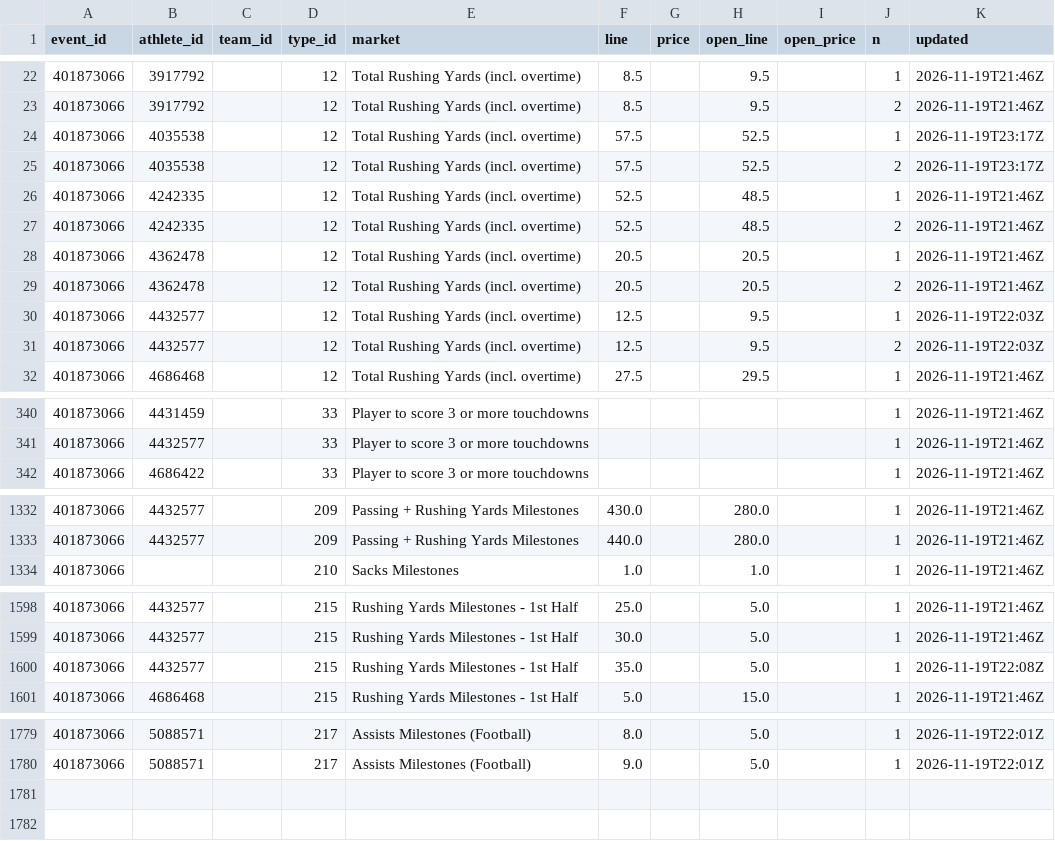
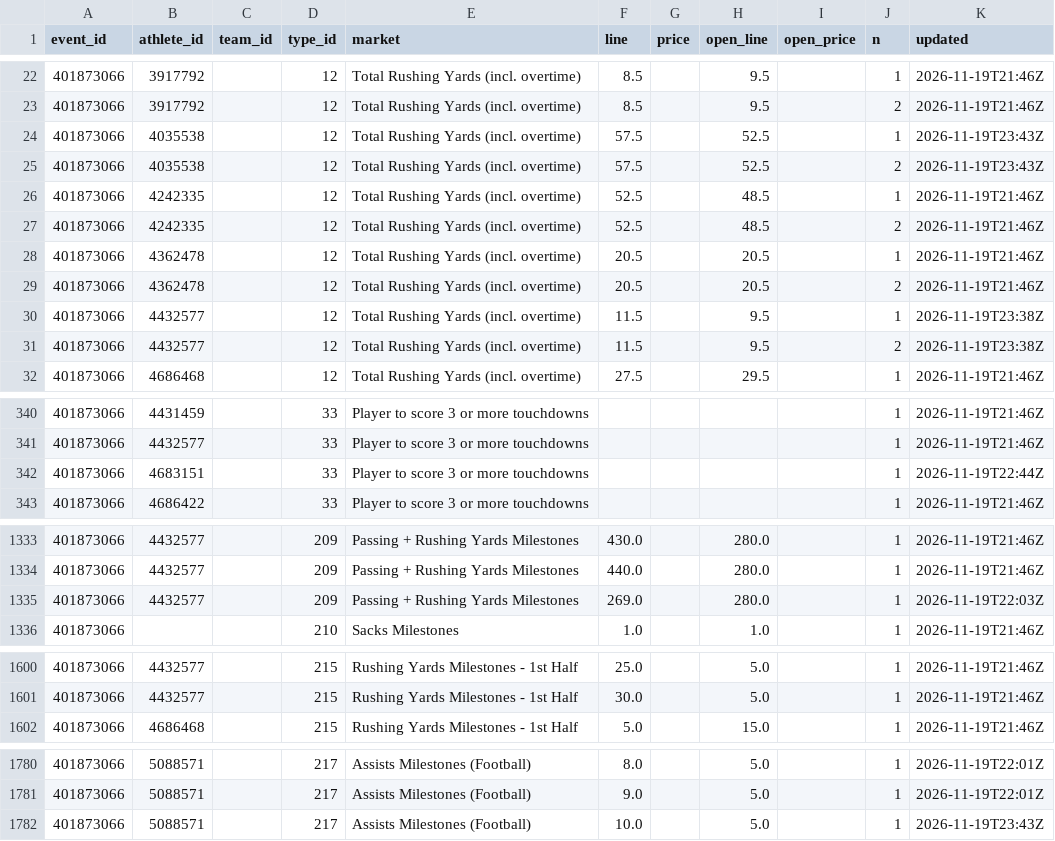
Before and after one commit to Seed808/theesness-data, a CSV file: data/espn/nfl/props/401873066/latest.csv, drawn as a sheet; only a part is shown, gaps mark what is left out; the diff covers the shown part only.

```diff
--- a/data/espn/nfl/props/401873066/latest.csv
+++ b/data/espn/nfl/props/401873066/latest.csv
@@ -23,4 +23,4 @@ event_id,athlete_id,team_id,type_id,market,line,price,open_line,open_price,n,upd
 401873066,3917792,,12,Total Rushing Yards (incl. overtime),8.5,,9.5,,2,2026-11-19T21:46Z
-401873066,4035538,,12,Total Rushing Yards (incl. overtime),57.5,,52.5,,1,2026-11-19T23:17Z
-401873066,4035538,,12,Total Rushing Yards (incl. overtime),57.5,,52.5,,2,2026-11-19T23:17Z
+401873066,4035538,,12,Total Rushing Yards (incl. overtime),57.5,,52.5,,1,2026-11-19T23:43Z
+401873066,4035538,,12,Total Rushing Yards (incl. overtime),57.5,,52.5,,2,2026-11-19T23:43Z
 401873066,4242335,,12,Total Rushing Yards (incl. overtime),52.5,,48.5,,1,2026-11-19T21:46Z
@@ -29,4 +29,4 @@ event_id,athlete_id,team_id,type_id,market,line,price,open_line,open_price,n,upd
 401873066,4362478,,12,Total Rushing Yards (incl. overtime),20.5,,20.5,,2,2026-11-19T21:46Z
-401873066,4432577,,12,Total Rushing Yards (incl. overtime),12.5,,9.5,,1,2026-11-19T22:03Z
-401873066,4432577,,12,Total Rushing Yards (incl. overtime),12.5,,9.5,,2,2026-11-19T22:03Z
+401873066,4432577,,12,Total Rushing Yards (incl. overtime),11.5,,9.5,,1,2026-11-19T23:38Z
+401873066,4432577,,12,Total Rushing Yards (incl. overtime),11.5,,9.5,,2,2026-11-19T23:38Z
 401873066,4686468,,12,Total Rushing Yards (incl. overtime),27.5,,29.5,,1,2026-11-19T21:46Z
@@ -341,2 +341,3 @@ event_id,athlete_id,team_id,type_id,market,line,price,open_line,open_price,n,upd
 401873066,4432577,,33,Player to score 3 or more touchdowns,,,,,1,2026-11-19T21:46Z
+401873066,4683151,,33,Player to score 3 or more touchdowns,,,,,1,2026-11-19T22:44Z
 401873066,4686422,,33,Player to score 3 or more touchdowns,,,,,1,2026-11-19T21:46Z
@@ -1333,2 +1334,3 @@ event_id,athlete_id,team_id,type_id,market,line,price,open_line,open_price,n,upd
 401873066,4432577,,209,Passing + Rushing Yards Milestones,440.0,,280.0,,1,2026-11-19T21:46Z
+401873066,4432577,,209,Passing + Rushing Yards Milestones,269.0,,280.0,,1,2026-11-19T22:03Z
 401873066,,,210,Sacks Milestones,1.0,,1.0,,1,2026-11-19T21:46Z
@@ -1599,3 +1601,2 @@ event_id,athlete_id,team_id,type_id,market,line,price,open_line,open_price,n,upd
 401873066,4432577,,215,Rushing Yards Milestones - 1st Half,30.0,,5.0,,1,2026-11-19T21:46Z
-401873066,4432577,,215,Rushing Yards Milestones - 1st Half,35.0,,5.0,,1,2026-11-19T22:08Z
 401873066,4686468,,215,Rushing Yards Milestones - 1st Half,5.0,,15.0,,1,2026-11-19T21:46Z
@@ -1780 +1781,2 @@ event_id,athlete_id,team_id,type_id,market,line,price,open_line,open_price,n,upd
 401873066,5088571,,217,Assists Milestones (Football),9.0,,5.0,,1,2026-11-19T22:01Z
+401873066,5088571,,217,Assists Milestones (Football),10.0,,5.0,,1,2026-11-19T23:43Z
```
Also changed, not shown: 28 edited cells elsewhere in this file, data/espn/nba/props/401910019/latest.csv, data/espn/nba/props/401910021/latest.csv, 56 other files.
